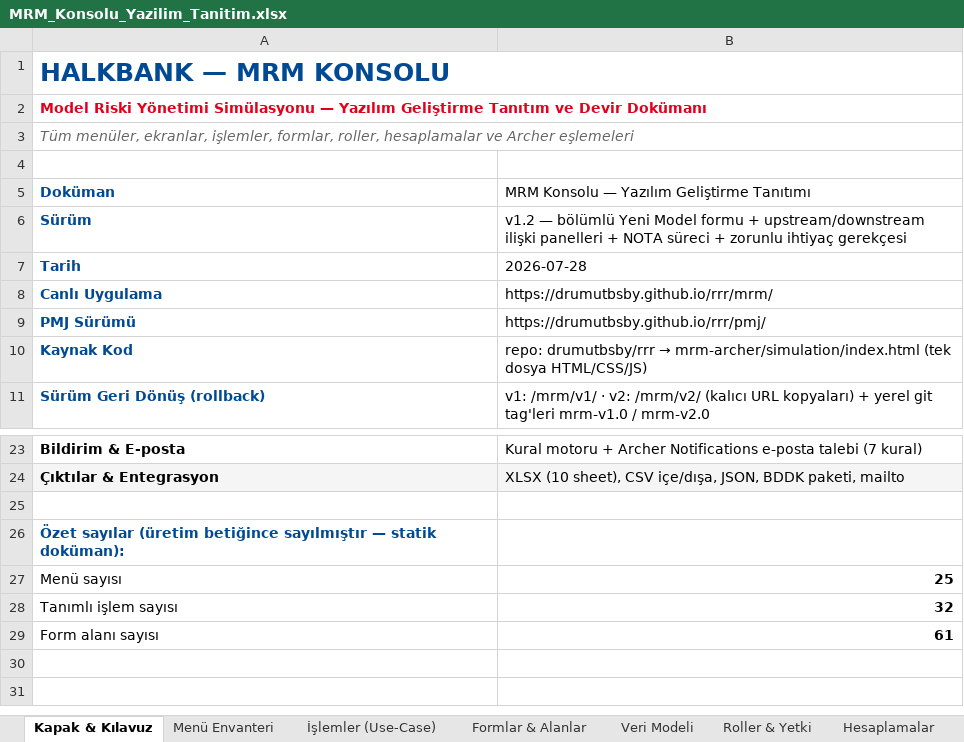
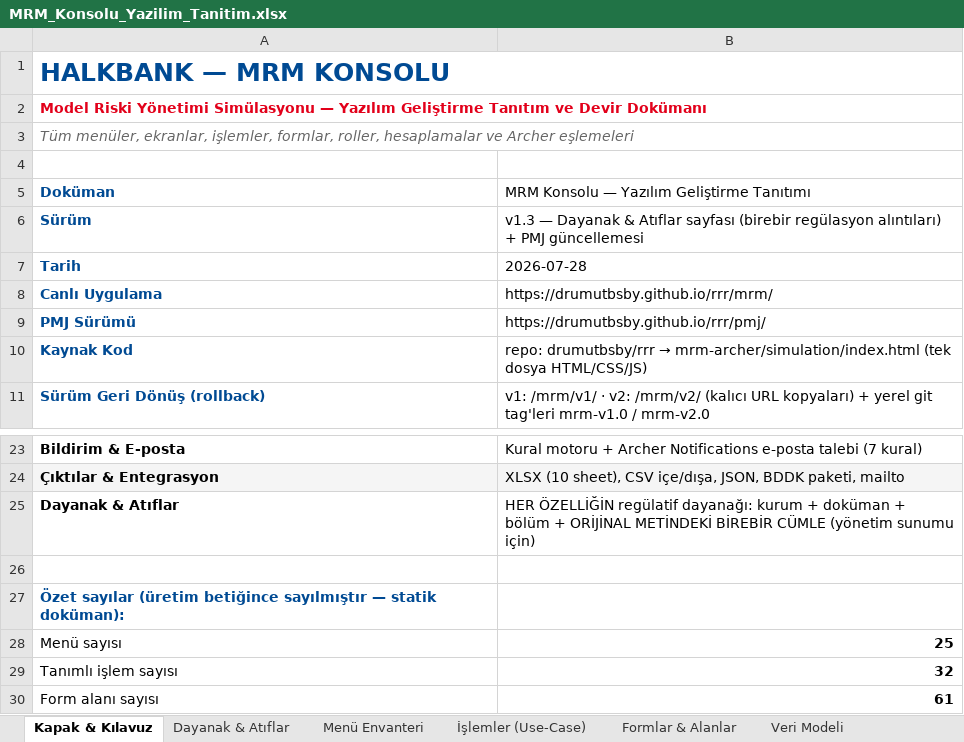
Before and after one commit to drumutbsby/rrr, an Excel workbook: mrm-archer/MRM_Konsolu_Yazilim_Tanitim.xlsx, sheet Kapak & Kılavuz, drawn as a sheet; only a part is shown, gaps mark what is left out; values as stored, in another font and other column widths than the file's, no borders; the diff names each change by its address in the sheet, - before the commit and + after, or states it on an @@ line.

```diff
--- a/mrm-archer/MRM_Konsolu_Yazilim_Tanitim.xlsx (sheet Kapak & Kılavuz)
+++ b/mrm-archer/MRM_Konsolu_Yazilim_Tanitim.xlsx (sheet Kapak & Kılavuz)
+sheet tab: Dayanak & Atıflar
-B6: v1.2 — bölümlü Yeni Model formu + upstream/downstream ilişki panelleri + NOTA süreci + zorunlu ihtiyaç gerekçesi
+B6: v1.3 — Dayanak & Atıflar sayfası (birebir regülasyon alıntıları) + PMJ güncellemesi
+row 25: Dayanak & Atıflar | HER ÖZELLİĞİN regülatif dayanağı: kurum + doküman + bölüm + ORİJİNAL METİNDEKİ BİREBİR CÜMLE (yönetim sunumu için)
```
